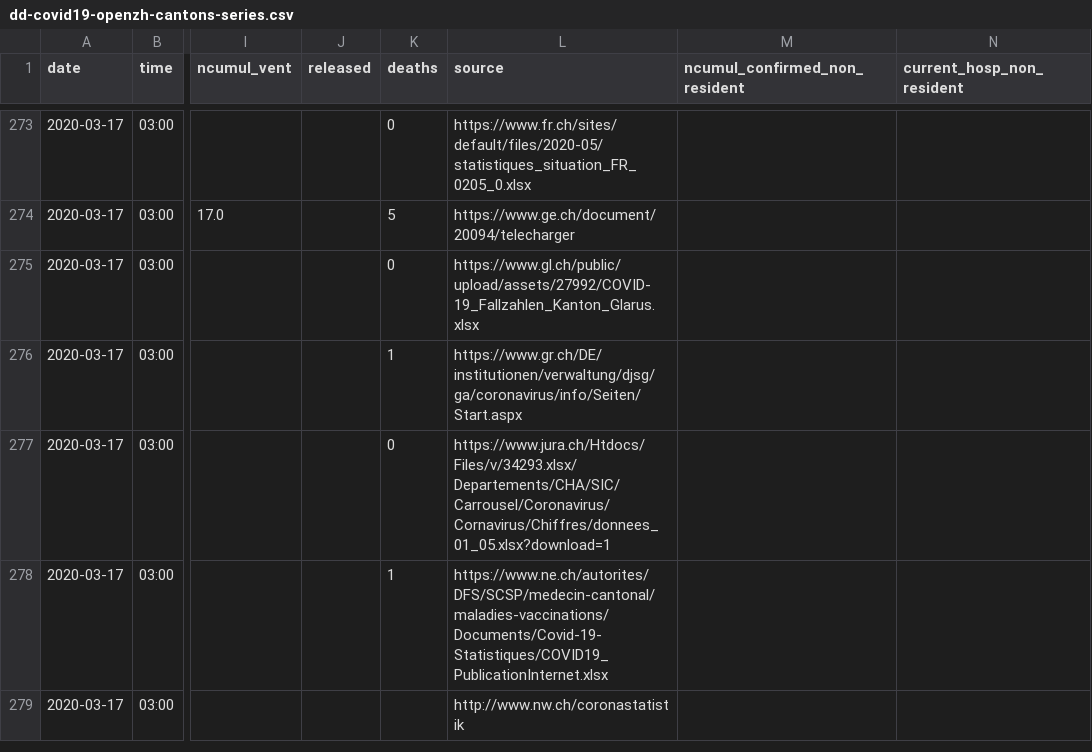
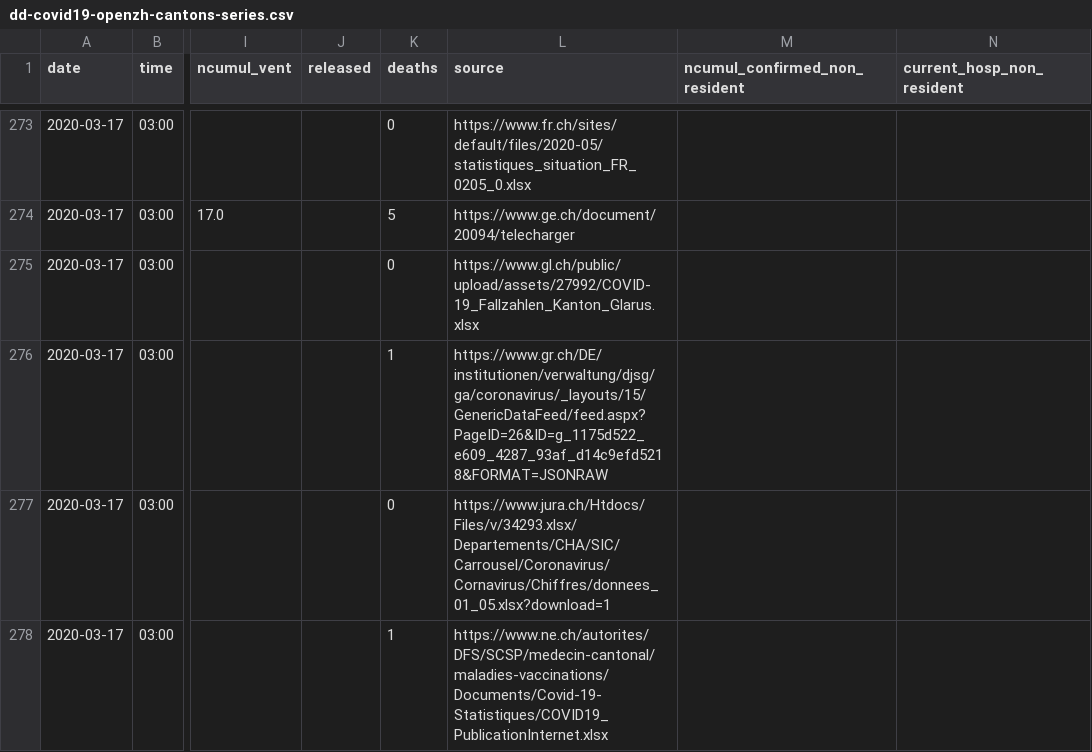
Before and after one commit to ddrobotec/ddrobotec.github.io, a CSV file: covid19_openzh_data/dd-covid19-openzh-cantons-series.csv, drawn as a sheet; only a part is shown, gaps mark what is left out; the shorter side is filled out with more unchanged rows; the diff covers the shown part only; the diff names each change by its address in the sheet, - before the commit and + after, or states it on an @@ line.

```diff
--- a/covid19_openzh_data/dd-covid19-openzh-cantons-series.csv
+++ b/covid19_openzh_data/dd-covid19-openzh-cantons-series.csv
-L276 (source): https://www.gr.ch/DE/institutionen/verwaltung/djsg/ga/coronavirus/info/Seiten/Start.aspx
+L276 (source): https://www.gr.ch/DE/institutionen/verwaltung/djsg/ga/coronavirus/_layouts/15/GenericDataFeed/feed.aspx?PageID=26&ID=g_1175d522_e609_4287_93af_d14c9efd5218&FORMAT=JSONRAW
```
Also changed, not shown: 44 edited cells elsewhere in this file, covid19_openzh_data/dd-covid19-openzh-cantons-latest-by-time.csv, covid19_openzh_data/dd-covid19-openzh-cantons-latest.csv, 3 other files.
